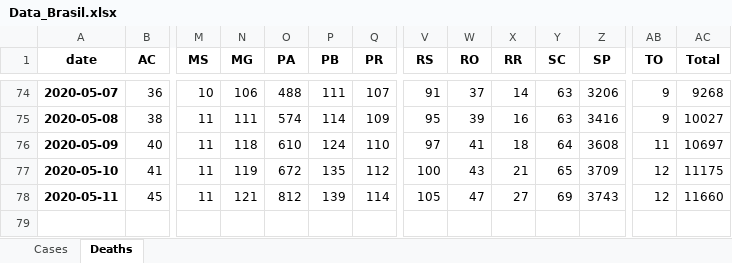
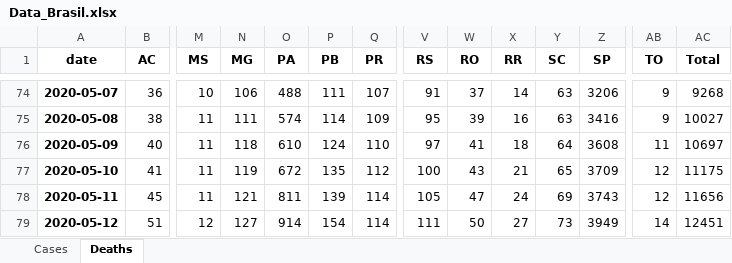
Before and after one commit to allissondantas/BIOCOMSC-COVID19-MAT2PY, an Excel workbook: data/Data_Brasil.xlsx, sheet Deaths, drawn as a sheet; only a part is shown, gaps mark what is left out; values as stored, in another font and other column widths than the file's, no borders; rows hold the shown columns only; the diff names each change by its address in the sheet, - before the commit and + after, or states it on an @@ line.

```diff
--- a/data/Data_Brasil.xlsx (sheet Deaths)
+++ b/data/Data_Brasil.xlsx (sheet Deaths)
-O78 (PA): 812
+O78 (PA): 811
-X78 (RR): 27
+X78 (RR): 24
-AC78 (Total): 11660
+AC78 (Total): 11656
+row 79: 2020-05-12 | 51 | 12 | 127 | 914 | 154 | 114 | 111 | 50 | 27 | 73 | 3949 | 14 | 12451
```
Also changed, not shown: sheet Cases, 11 other files.
